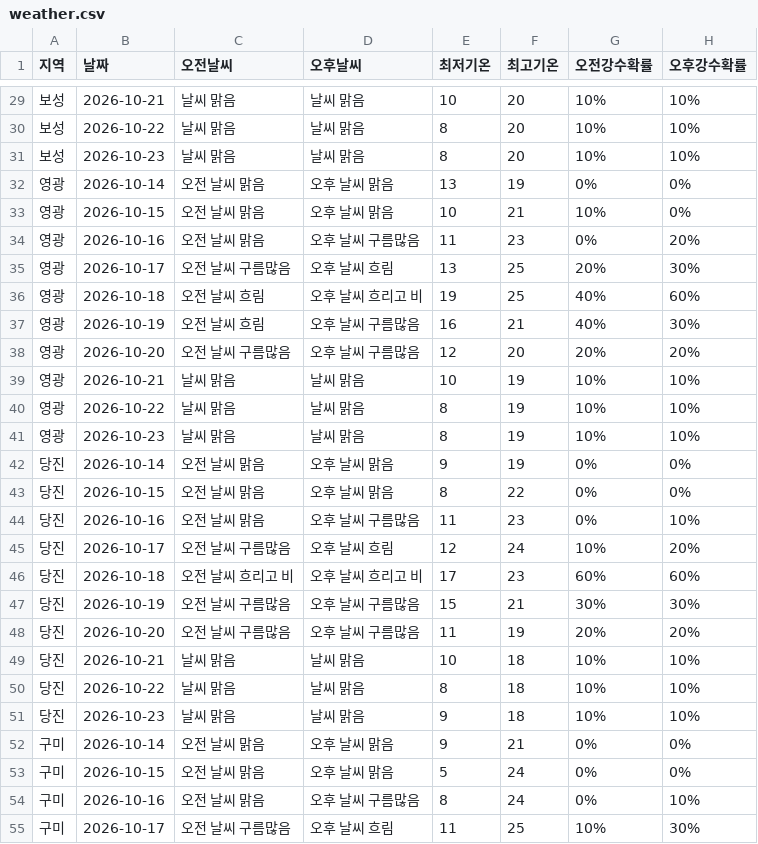
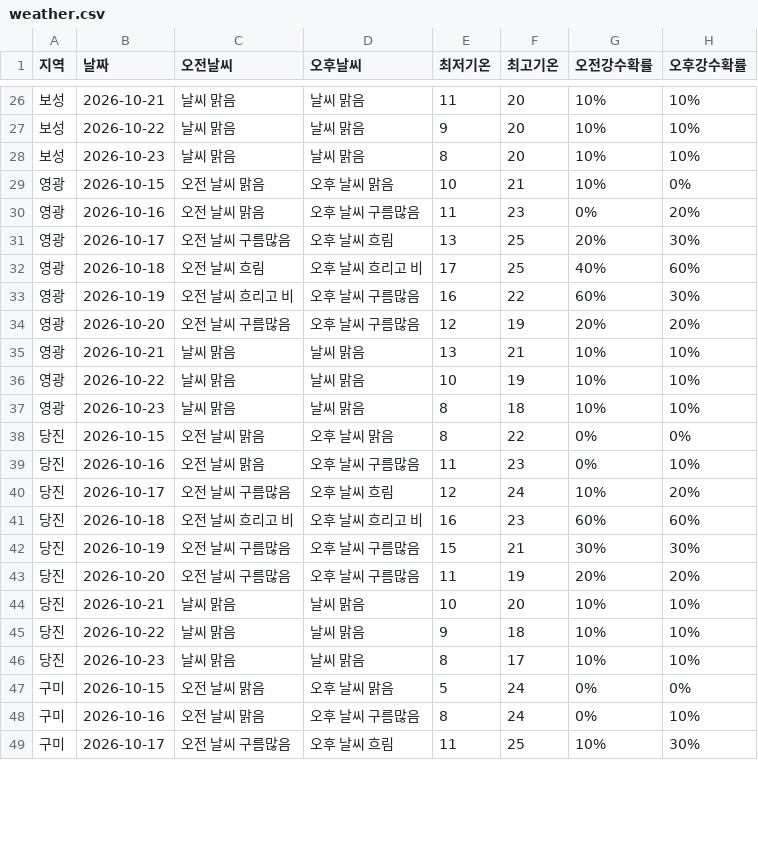
Before and after one commit to wngml7055/potato-times, a CSV file: data/weather.csv, drawn as a sheet; only a part is shown, gaps mark what is left out; the diff covers the shown part only.

```diff
--- a/data/weather.csv
+++ b/data/weather.csv
@@ -29,5 +26,4 @@
-보성,2026-10-21,날씨 맑음,날씨 맑음,10,20,10%,10%
-보성,2026-10-22,날씨 맑음,날씨 맑음,8,20,10%,10%
+보성,2026-10-21,날씨 맑음,날씨 맑음,11,20,10%,10%
+보성,2026-10-22,날씨 맑음,날씨 맑음,9,20,10%,10%
 보성,2026-10-23,날씨 맑음,날씨 맑음,8,20,10%,10%
-영광,2026-10-14,오전 날씨 맑음,오후 날씨 맑음,13,19,0%,0%
 영광,2026-10-15,오전 날씨 맑음,오후 날씨 맑음,10,21,10%,0%
@@ -35,9 +31,8 @@
 영광,2026-10-17,오전 날씨 구름많음,오후 날씨 흐림,13,25,20%,30%
-영광,2026-10-18,오전 날씨 흐림,오후 날씨 흐리고 비,19,25,40%,60%
-영광,2026-10-19,오전 날씨 흐림,오후 날씨 구름많음,16,21,40%,30%
-영광,2026-10-20,오전 날씨 구름많음,오후 날씨 구름많음,12,20,20%,20%
-영광,2026-10-21,날씨 맑음,날씨 맑음,10,19,10%,10%
-영광,2026-10-22,날씨 맑음,날씨 맑음,8,19,10%,10%
-영광,2026-10-23,날씨 맑음,날씨 맑음,8,19,10%,10%
-당진,2026-10-14,오전 날씨 맑음,오후 날씨 맑음,9,19,0%,0%
+영광,2026-10-18,오전 날씨 흐림,오후 날씨 흐리고 비,17,25,40%,60%
+영광,2026-10-19,오전 날씨 흐리고 비,오후 날씨 구름많음,16,22,60%,30%
+영광,2026-10-20,오전 날씨 구름많음,오후 날씨 구름많음,12,19,20%,20%
+영광,2026-10-21,날씨 맑음,날씨 맑음,13,21,10%,10%
+영광,2026-10-22,날씨 맑음,날씨 맑음,10,19,10%,10%
+영광,2026-10-23,날씨 맑음,날씨 맑음,8,18,10%,10%
 당진,2026-10-15,오전 날씨 맑음,오후 날씨 맑음,8,22,0%,0%
@@ -45,9 +40,8 @@
 당진,2026-10-17,오전 날씨 구름많음,오후 날씨 흐림,12,24,10%,20%
-당진,2026-10-18,오전 날씨 흐리고 비,오후 날씨 흐리고 비,17,23,60%,60%
+당진,2026-10-18,오전 날씨 흐리고 비,오후 날씨 흐리고 비,16,23,60%,60%
 당진,2026-10-19,오전 날씨 구름많음,오후 날씨 구름많음,15,21,30%,30%
 당진,2026-10-20,오전 날씨 구름많음,오후 날씨 구름많음,11,19,20%,20%
-당진,2026-10-21,날씨 맑음,날씨 맑음,10,18,10%,10%
-당진,2026-10-22,날씨 맑음,날씨 맑음,8,18,10%,10%
-당진,2026-10-23,날씨 맑음,날씨 맑음,9,18,10%,10%
-구미,2026-10-14,오전 날씨 맑음,오후 날씨 맑음,9,21,0%,0%
+당진,2026-10-21,날씨 맑음,날씨 맑음,10,20,10%,10%
+당진,2026-10-22,날씨 맑음,날씨 맑음,9,18,10%,10%
+당진,2026-10-23,날씨 맑음,날씨 맑음,8,17,10%,10%
 구미,2026-10-15,오전 날씨 맑음,오후 날씨 맑음,5,24,0%,0%
```
Also changed, not shown: 3 removed rows and 27 edited cells elsewhere in this file.
